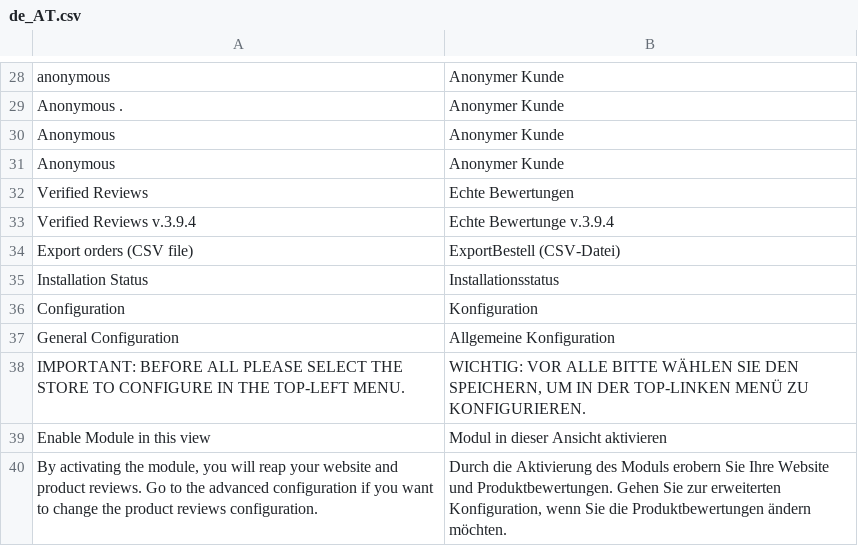
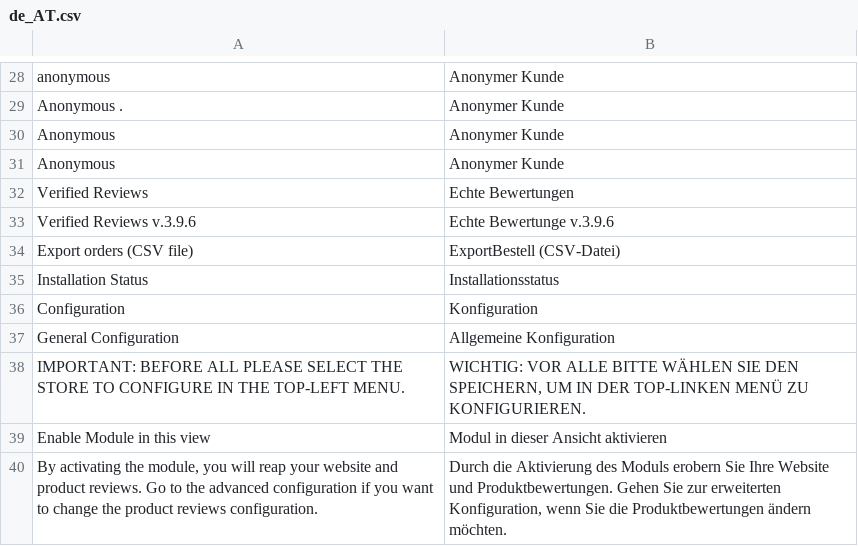
Before and after one commit to PH2M/netreviews-avisverifies, a CSV file: i18n/de_AT.csv, drawn as a sheet; only a part is shown, gaps mark what is left out.

```diff
--- a/i18n/de_AT.csv
+++ b/i18n/de_AT.csv
@@ -32,3 +32,3 @@
 "Verified Reviews","Echte Bewertungen"
-"Verified Reviews v.3.9.4","Echte Bewertunge v.3.9.4"
+"Verified Reviews v.3.9.6","Echte Bewertunge v.3.9.6"
 "Export orders (CSV file)","ExportBestell (CSV-Datei)"
```
Also changed, not shown: i18n/de_CH.csv, i18n/de_LU.csv, 51 other files.
